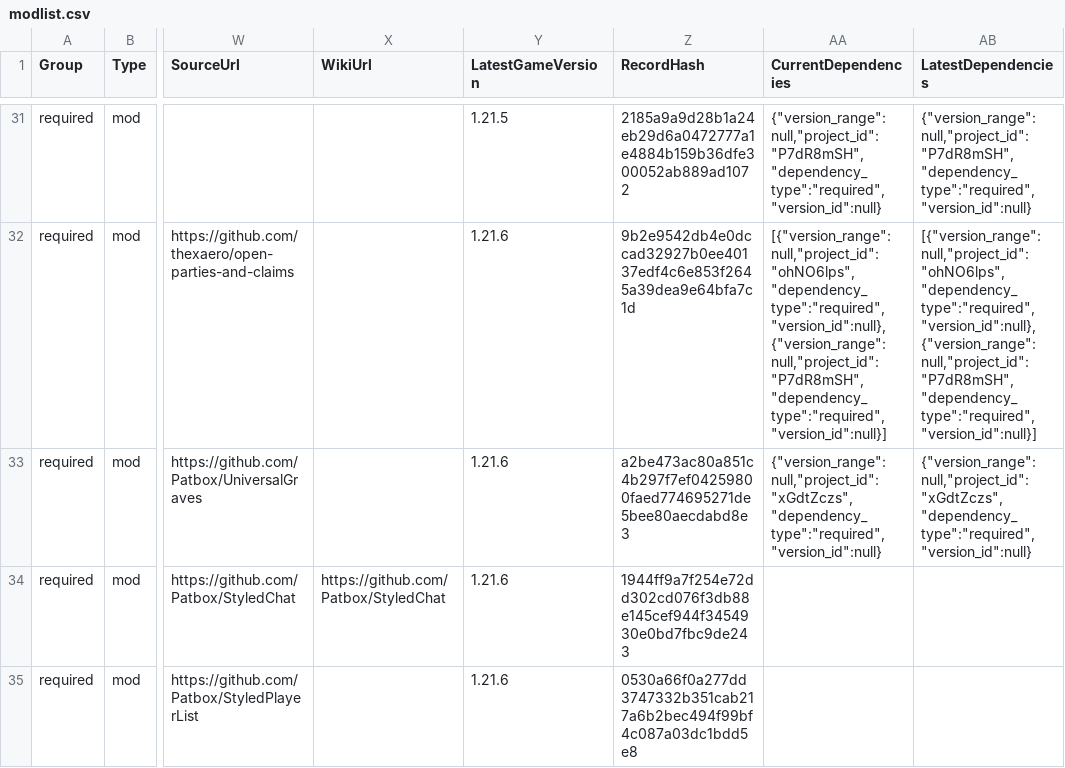
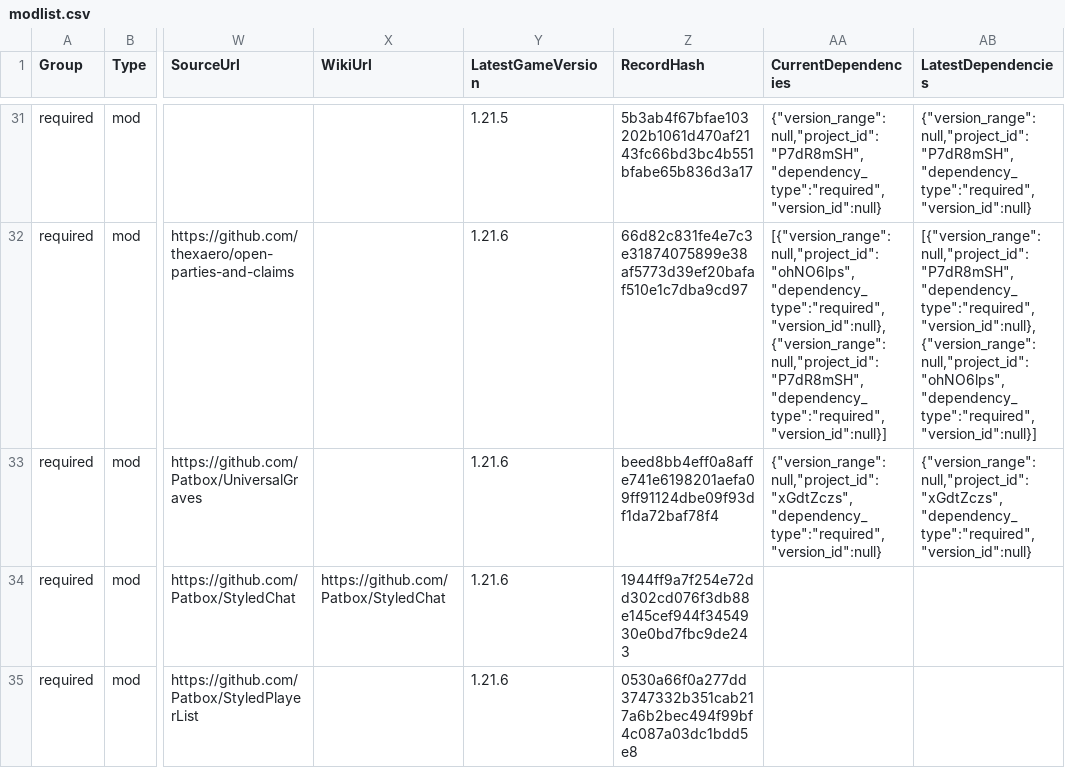
Before and after one commit to survivorsunited/minecraft-mods-manager, a CSV file: modlist.csv, drawn as a sheet; only a part is shown, gaps mark what is left out; the diff covers the shown part only; the diff names each change by its address in the sheet, - before the commit and + after, or states it on an @@ line.

Commit message:
update latest db.

```diff
--- a/modlist.csv
+++ b/modlist.csv
-Z31 (RecordHash): 2185a9a9d28b1a24eb29d6a0472777a1e4884b159b36dfe300052ab889ad1072
+Z31 (RecordHash): 5b3ab4f67bfae103202b1061d470af2143fc66bd3bc4b551bfabe65b836d3a17
-Z32 (RecordHash): 9b2e9542db4e0dccad32927b0ee40137edf4c6e853f2645a39dea9e64bfa7c1d
+Z32 (RecordHash): 66d82c831fe4e7c3e31874075899e38af5773d39ef20bafaf510e1c7dba9cd97
-AB32 (LatestDependencies): [{"version_range":null,"project_id":"ohNO6lps","dependency_type":"required","version_id":null},{"version_range":null,"project_id":"P7dR8mSH","dependency_type":"required","version_id":null}]
+AB32 (LatestDependencies): [{"version_range":null,"project_id":"P7dR8mSH","dependency_type":"required","version_id":null},{"version_range":null,"project_id":"ohNO6lps","dependency_type":"required","version_id":null}]
-Z33 (RecordHash): a2be473ac80a851c4b297f7ef04259800faed774695271de5bee80aecdabd8e3
+Z33 (RecordHash): beed8bb4eff0a8affe741e6198201aefa09ff91124dbe09f93df1da72baf78f4
```
Also changed, not shown: 1 removed row and 51 edited cells elsewhere in this file.
